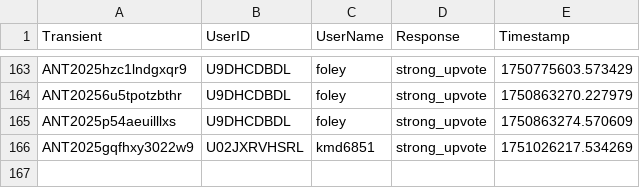
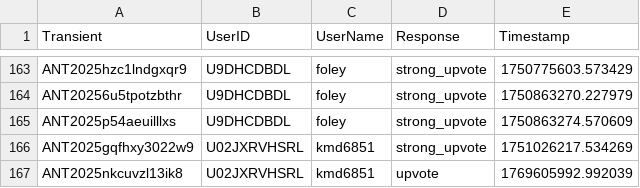
Before and after one commit to VTDA-Group/antares-filter-slackbots, a CSV file: data/superphot-plus/voting_history.csv, drawn as a sheet; only a part is shown, gaps mark what is left out; the diff names each change by its address in the sheet, - before the commit and + after, or states it on an @@ line.

```diff
--- a/data/superphot-plus/voting_history.csv
+++ b/data/superphot-plus/voting_history.csv
+row 167: ANT2025nkcuvzl13ik8 | U02JXRVHSRL | kmd6851 | upvote | 1769605992.992039
```
Also changed, not shown: data/atlas_superphot-plus/voting_history.csv, 6 other files.
